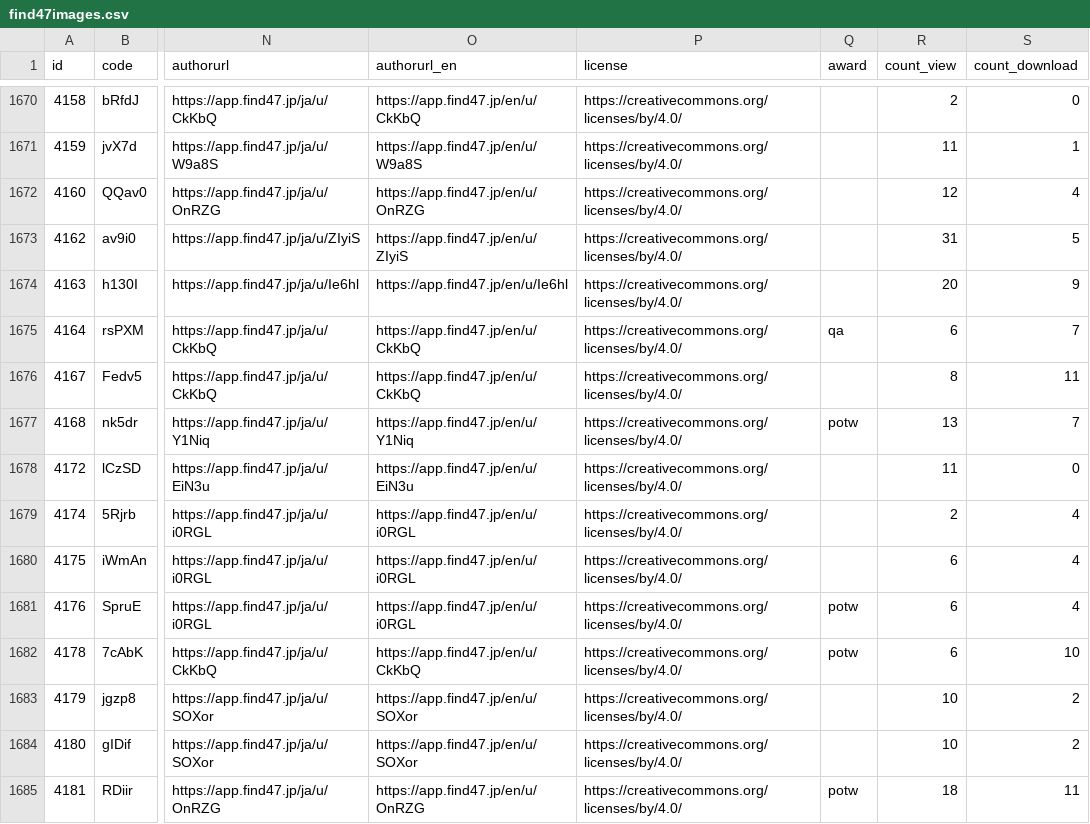
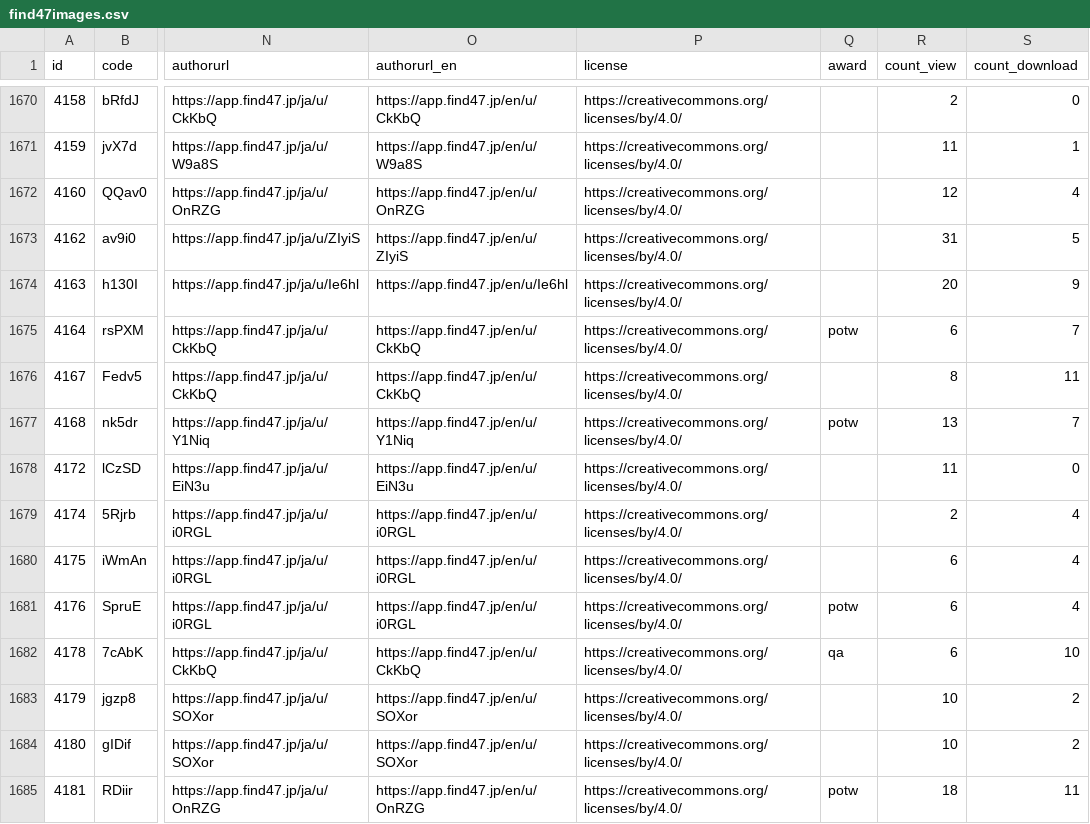
Before and after one commit to code4fukui/find47, a CSV file: find47images.csv, drawn as a sheet; only a part is shown, gaps mark what is left out; the diff names each change by its address in the sheet, - before the commit and + after, or states it on an @@ line.

Commit message:
update data

```diff
--- a/find47images.csv
+++ b/find47images.csv
-Q1675 (award): qa
+Q1675 (award): potw
-Q1682 (award): potw
+Q1682 (award): qa
```
Also changed, not shown: 2 other files.
